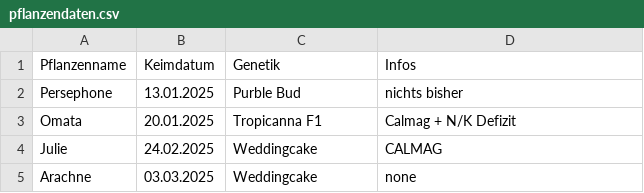
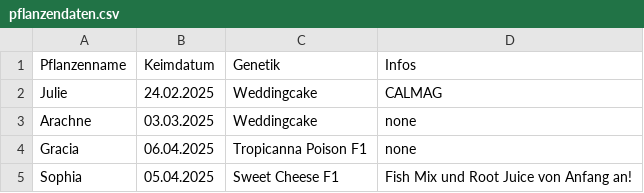
Before and after one commit to id3vi5er/fertilizer_calculator, a CSV file: pflanzendaten.csv, drawn as a sheet; removed rows and columns are numbered as before the commit, all else as after; the diff names each change by its address in the sheet, - before the commit and + after, or states it on an @@ line.

```diff
--- a/pflanzendaten.csv
+++ b/pflanzendaten.csv
-row 2: Persephone | 13.01.2025 | Purble Bud | nichts bisher
-row 3: Omata | 20.01.2025 | Tropicanna F1 | Calmag + N/K Defizit
+row 4: Gracia | 06.04.2025 | Tropicanna Poison F1 | none
+row 5: Sophia | 05.04.2025 | Sweet Cheese F1 | Fish Mix und Root Juice von Anfang an!
```
Also changed, not shown: 1 other file.
